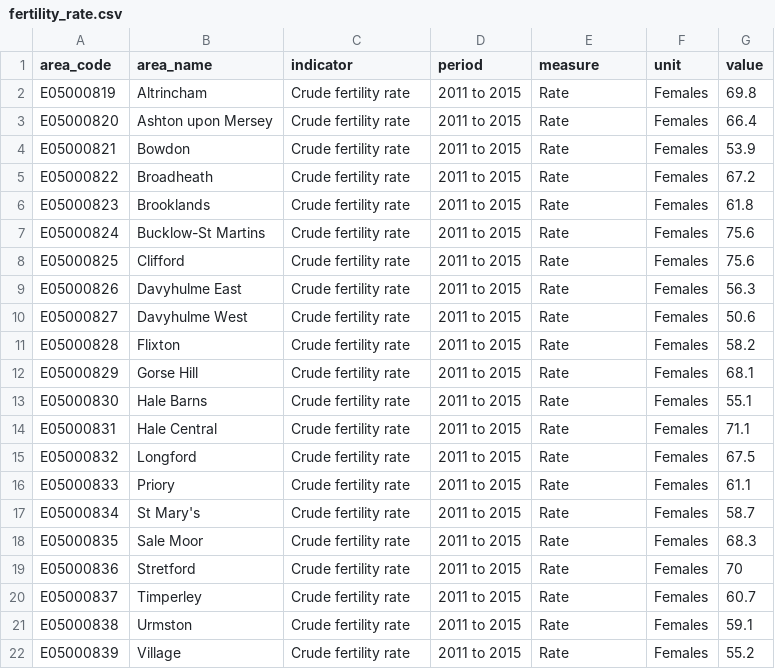
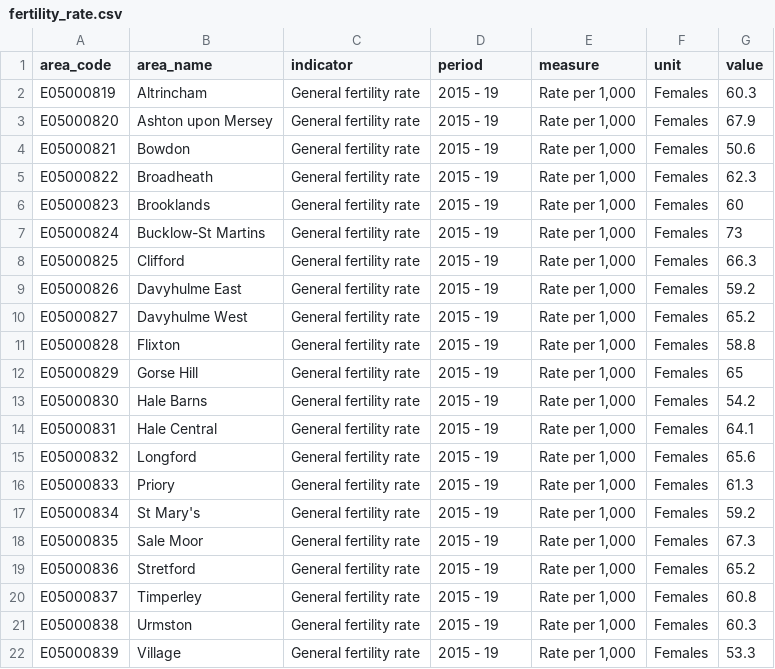
Before and after one commit to traffordDataLab/ward_data, a CSV file: health/data/fertility_rate.csv, drawn as a sheet.

Commit message:
Update Fertility rate

```diff
--- a/health/data/fertility_rate.csv
+++ b/health/data/fertility_rate.csv
@@ -1,22 +1,22 @@
 area_code,area_name,indicator,period,measure,unit,value
-E05000819,Altrincham,Crude fertility rate,2011 to 2015,Rate,Females,69.8
-E05000820,Ashton upon Mersey,Crude fertility rate,2011 to 2015,Rate,Females,66.4
-E05000821,Bowdon,Crude fertility rate,2011 to 2015,Rate,Females,53.9
-E05000822,Broadheath,Crude fertility rate,2011 to 2015,Rate,Females,67.2
-E05000823,Brooklands,Crude fertility rate,2011 to 2015,Rate,Females,61.8
-E05000824,Bucklow-St Martins,Crude fertility rate,2011 to 2015,Rate,Females,75.6
-E05000825,Clifford,Crude fertility rate,2011 to 2015,Rate,Females,75.6
-E05000826,Davyhulme East,Crude fertility rate,2011 to 2015,Rate,Females,56.3
-E05000827,Davyhulme West,Crude fertility rate,2011 to 2015,Rate,Females,50.6
-E05000828,Flixton,Crude fertility rate,2011 to 2015,Rate,Females,58.2
-E05000829,Gorse Hill,Crude fertility rate,2011 to 2015,Rate,Females,68.1
-E05000830,Hale Barns,Crude fertility rate,2011 to 2015,Rate,Females,55.1
-E05000831,Hale Central,Crude fertility rate,2011 to 2015,Rate,Females,71.1
-E05000832,Longford,Crude fertility rate,2011 to 2015,Rate,Females,67.5
-E05000833,Priory,Crude fertility rate,2011 to 2015,Rate,Females,61.1
-E05000834,St Mary's,Crude fertility rate,2011 to 2015,Rate,Females,58.7
-E05000835,Sale Moor,Crude fertility rate,2011 to 2015,Rate,Females,68.3
-E05000836,Stretford,Crude fertility rate,2011 to 2015,Rate,Females,70
-E05000837,Timperley,Crude fertility rate,2011 to 2015,Rate,Females,60.7
-E05000838,Urmston,Crude fertility rate,2011 to 2015,Rate,Females,59.1
-E05000839,Village,Crude fertility rate,2011 to 2015,Rate,Females,55.2
+E05000819,Altrincham,General fertility rate,2015 - 19,"Rate per 1,000",Females,60.3
+E05000820,Ashton upon Mersey,General fertility rate,2015 - 19,"Rate per 1,000",Females,67.9
+E05000821,Bowdon,General fertility rate,2015 - 19,"Rate per 1,000",Females,50.6
+E05000822,Broadheath,General fertility rate,2015 - 19,"Rate per 1,000",Females,62.3
+E05000823,Brooklands,General fertility rate,2015 - 19,"Rate per 1,000",Females,60
+E05000824,Bucklow-St Martins,General fertility rate,2015 - 19,"Rate per 1,000",Females,73
+E05000825,Clifford,General fertility rate,2015 - 19,"Rate per 1,000",Females,66.3
+E05000826,Davyhulme East,General fertility rate,2015 - 19,"Rate per 1,000",Females,59.2
+E05000827,Davyhulme West,General fertility rate,2015 - 19,"Rate per 1,000",Females,65.2
+E05000828,Flixton,General fertility rate,2015 - 19,"Rate per 1,000",Females,58.8
+E05000829,Gorse Hill,General fertility rate,2015 - 19,"Rate per 1,000",Females,65
+E05000830,Hale Barns,General fertility rate,2015 - 19,"Rate per 1,000",Females,54.2
+E05000831,Hale Central,General fertility rate,2015 - 19,"Rate per 1,000",Females,64.1
+E05000832,Longford,General fertility rate,2015 - 19,"Rate per 1,000",Females,65.6
+E05000833,Priory,General fertility rate,2015 - 19,"Rate per 1,000",Females,61.3
+E05000834,St Mary's,General fertility rate,2015 - 19,"Rate per 1,000",Females,59.2
+E05000835,Sale Moor,General fertility rate,2015 - 19,"Rate per 1,000",Females,67.3
+E05000836,Stretford,General fertility rate,2015 - 19,"Rate per 1,000",Females,65.2
+E05000837,Timperley,General fertility rate,2015 - 19,"Rate per 1,000",Females,60.8
+E05000838,Urmston,General fertility rate,2015 - 19,"Rate per 1,000",Females,60.3
+E05000839,Village,General fertility rate,2015 - 19,"Rate per 1,000",Females,53.3
```
Also changed, not shown: health/meta.csv, 2 other files.
